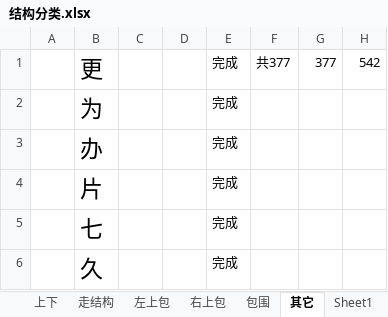
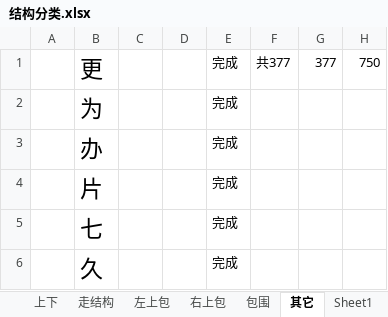
Before and after one commit to qingxue0606/-, an Excel workbook: 自定义字帖/结构分类.xlsx, sheet 其它, drawn as a sheet; only a part is shown; values as stored, in another font and other column widths than the file's, no borders; the diff names each change by its address in the sheet, - before the commit and + after, or states it on an @@ line.

```diff
--- a/自定义字帖/结构分类.xlsx (sheet 其它)
+++ b/自定义字帖/结构分类.xlsx (sheet 其它)
-H1: 542
+H1: 750
```
Also changed, not shown: sheet 左右, sheet Sheet1, 45 other files.
